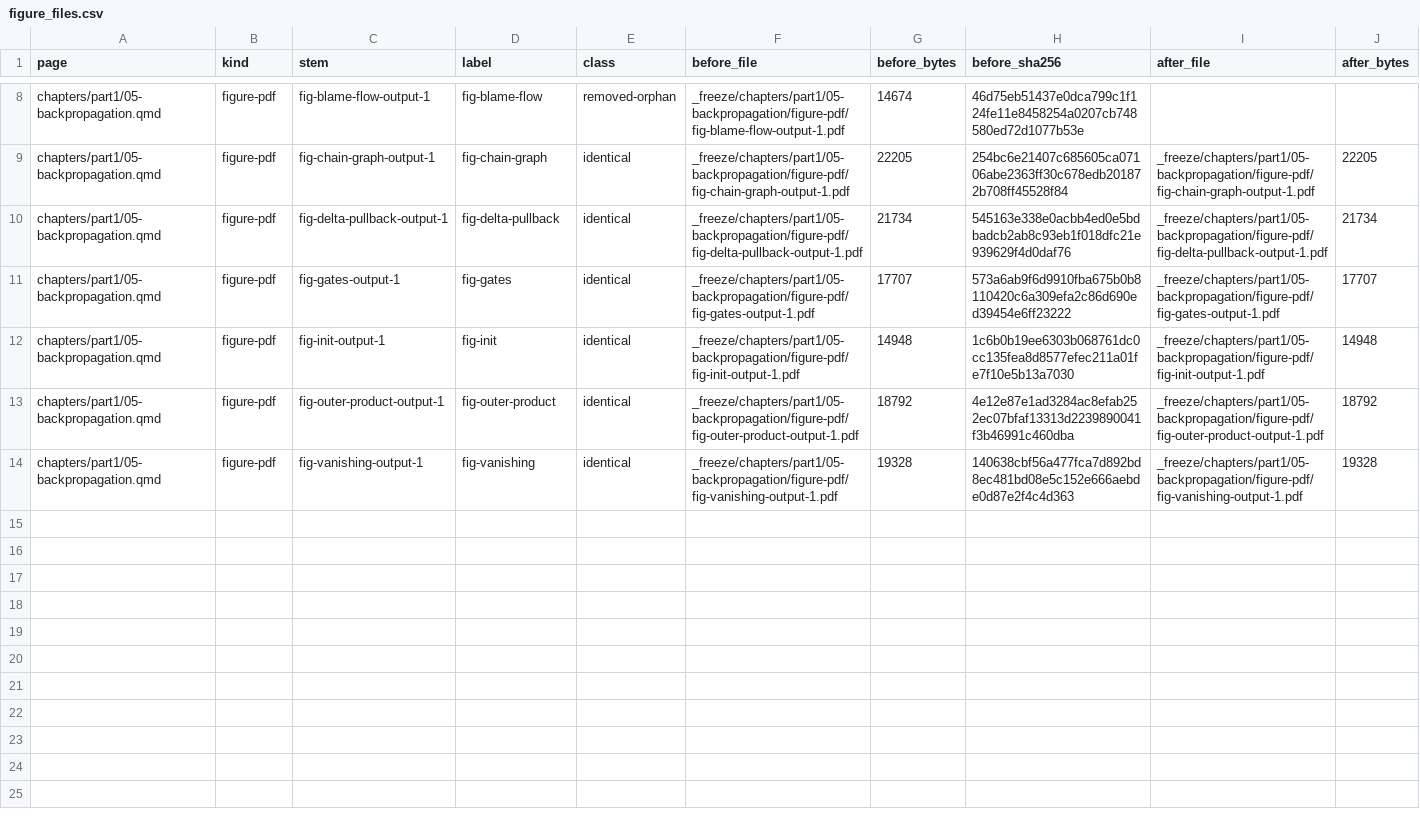
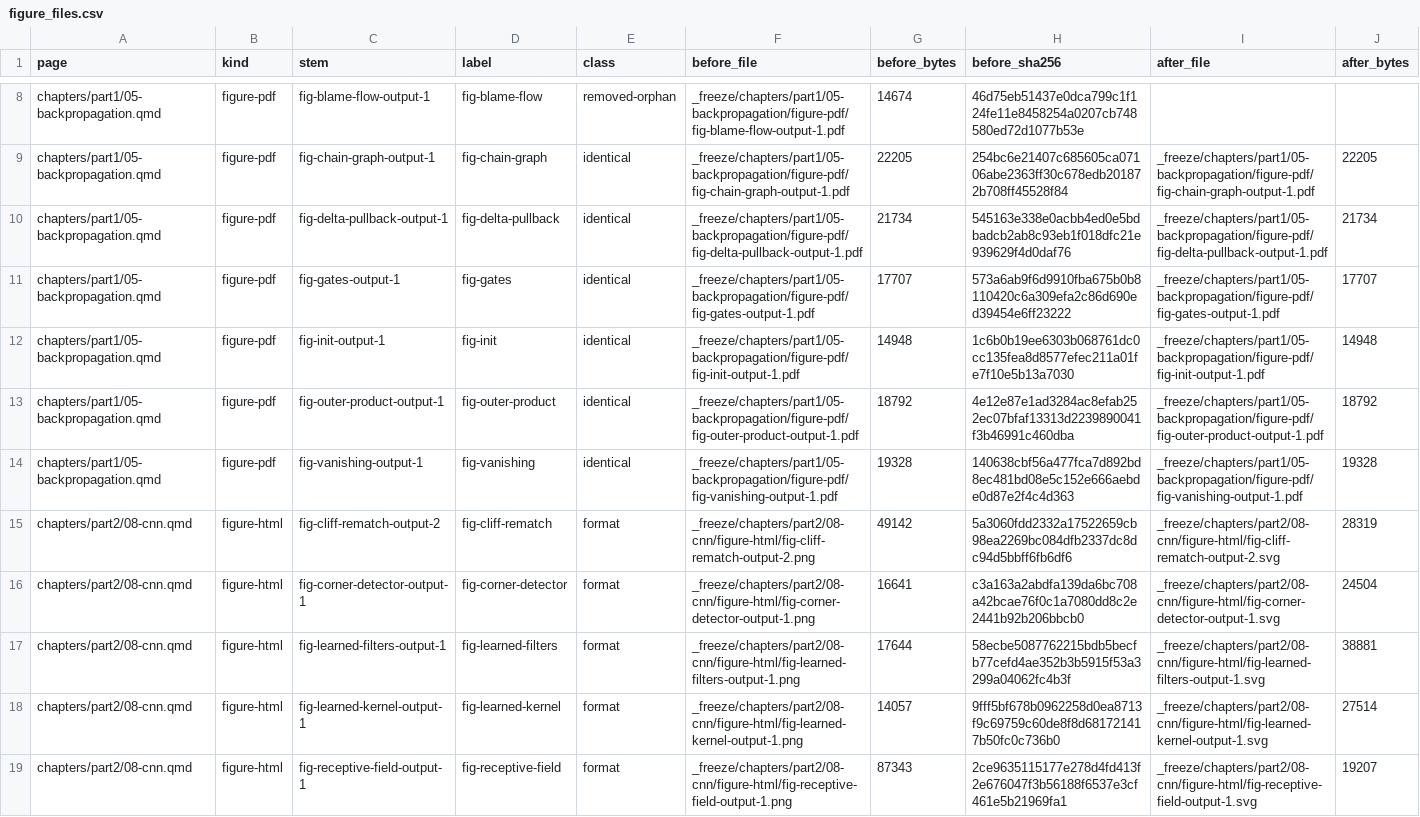
Before and after one commit to Shakeri-Lab/dl-book, a CSV file: audits/press/w2p2/figure_files.csv, drawn as a sheet; only a part is shown, gaps mark what is left out; rows hold the shown columns only; the diff covers the shown part only; the diff names each change by its address in the sheet, - before the commit and + after, or states it on an @@ line.

Commit message:
W2 phase 2: Chapter 9 figures as data (render)
Re-executed chapters/part2/08-cnn.qmd on the reference machine with the
book figure style (SOURCE_DATE_EPOCH fixed). Printed output is identical
book-wide (137 stdout blocks, 27 HTML/TeX pairs). HTML figures are now
SVG; the five PNGs are pruned; the PDFs are redrawn with embedded
TrueType fonts. The ledger rows and files_changed are recorded.

```diff
--- a/audits/press/w2p2/figure_files.csv
+++ b/audits/press/w2p2/figure_files.csv
+row 15: chapters/part2/08-cnn.qmd | figure-html | fig-cliff-rematch-output-2 | fig-cliff-rematch | format | _freeze/chapters/part2/08-cnn/figure-html/fig-cliff-rematch-output-2.png | 49142 | 5a3060fdd2332a17522659cb98ea2269bc084dfb2337dc8dc94d5bbff6fb6df6 | _freeze/chapters/part2/08-cnn/figure-html/fig-cliff-rematch-output-2.svg | 28319
+row 16: chapters/part2/08-cnn.qmd | figure-html | fig-corner-detector-output-1 | fig-corner-detector | format | _freeze/chapters/part2/08-cnn/figure-html/fig-corner-detector-output-1.png | 16641 | c3a163a2abdfa139da6bc708a42bcae76f0c1a7080dd8c2e2441b92b206bbcb0 | _freeze/chapters/part2/08-cnn/figure-html/fig-corner-detector-output-1.svg | 24504
+row 17: chapters/part2/08-cnn.qmd | figure-html | fig-learned-filters-output-1 | fig-learned-filters | format | _freeze/chapters/part2/08-cnn/figure-html/fig-learned-filters-output-1.png | 17644 | 58ecbe5087762215bdb5becfb77cefd4ae352b3b5915f53a3299a04062fc4b3f | _freeze/chapters/part2/08-cnn/figure-html/fig-learned-filters-output-1.svg | 38881
+row 18: chapters/part2/08-cnn.qmd | figure-html | fig-learned-kernel-output-1 | fig-learned-kernel | format | _freeze/chapters/part2/08-cnn/figure-html/fig-learned-kernel-output-1.png | 14057 | 9fff5bf678b0962258d0ea8713f9c69759c60de8f8d681721417b50fc0c736b0 | _freeze/chapters/part2/08-cnn/figure-html/fig-learned-kernel-output-1.svg | 27514
+row 19: chapters/part2/08-cnn.qmd | figure-html | fig-receptive-field-output-1 | fig-receptive-field | format | _freeze/chapters/part2/08-cnn/figure-html/fig-receptive-field-output-1.png | 87343 | 2ce9635115177e278d4fd413f2e676047f3b56188f6537e3cf461e5b21969fa1 | _freeze/chapters/part2/08-cnn/figure-html/fig-receptive-field-output-1.svg | 19207
```
Also changed, not shown: 5 added rows elsewhere in this file, 19 other files.
